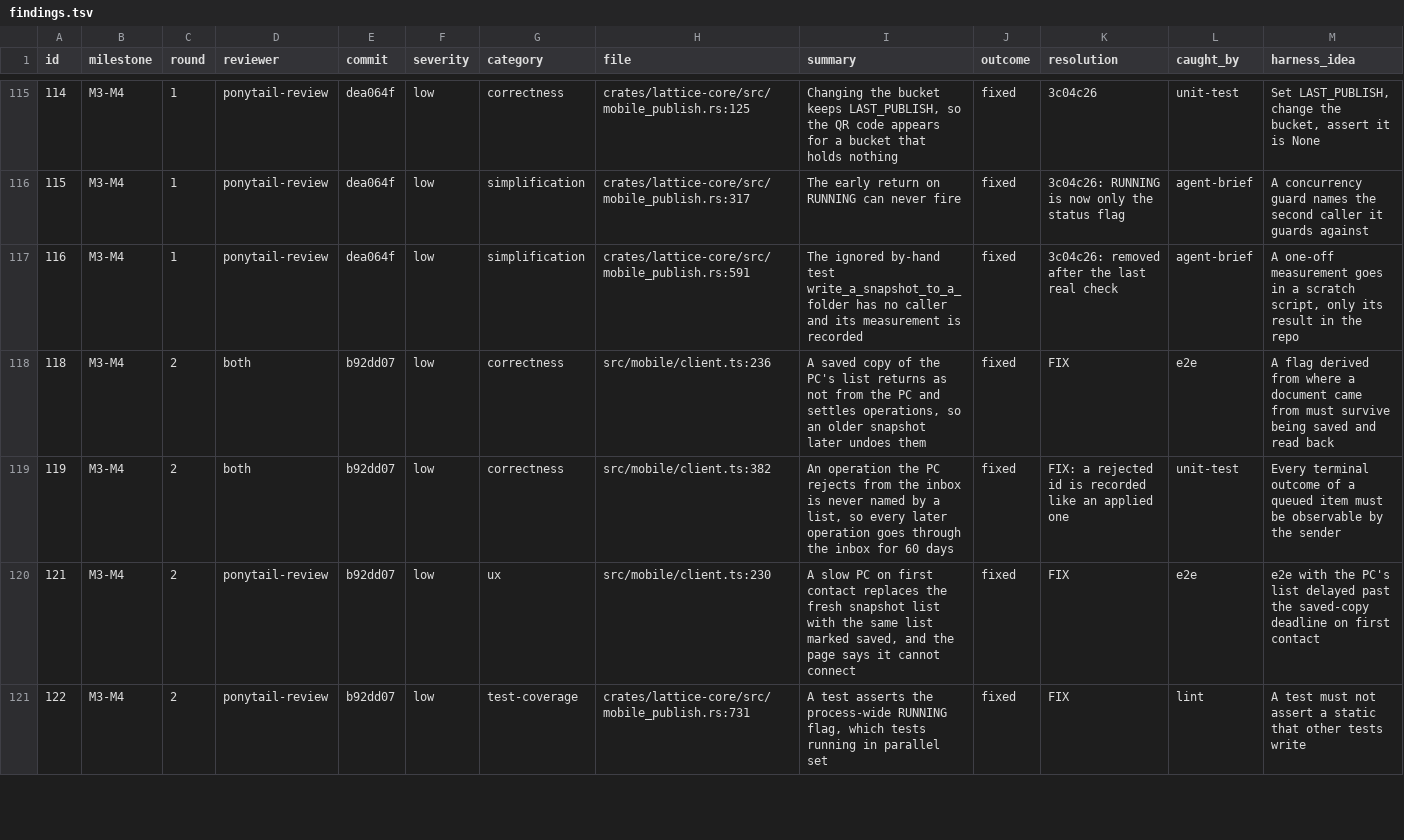
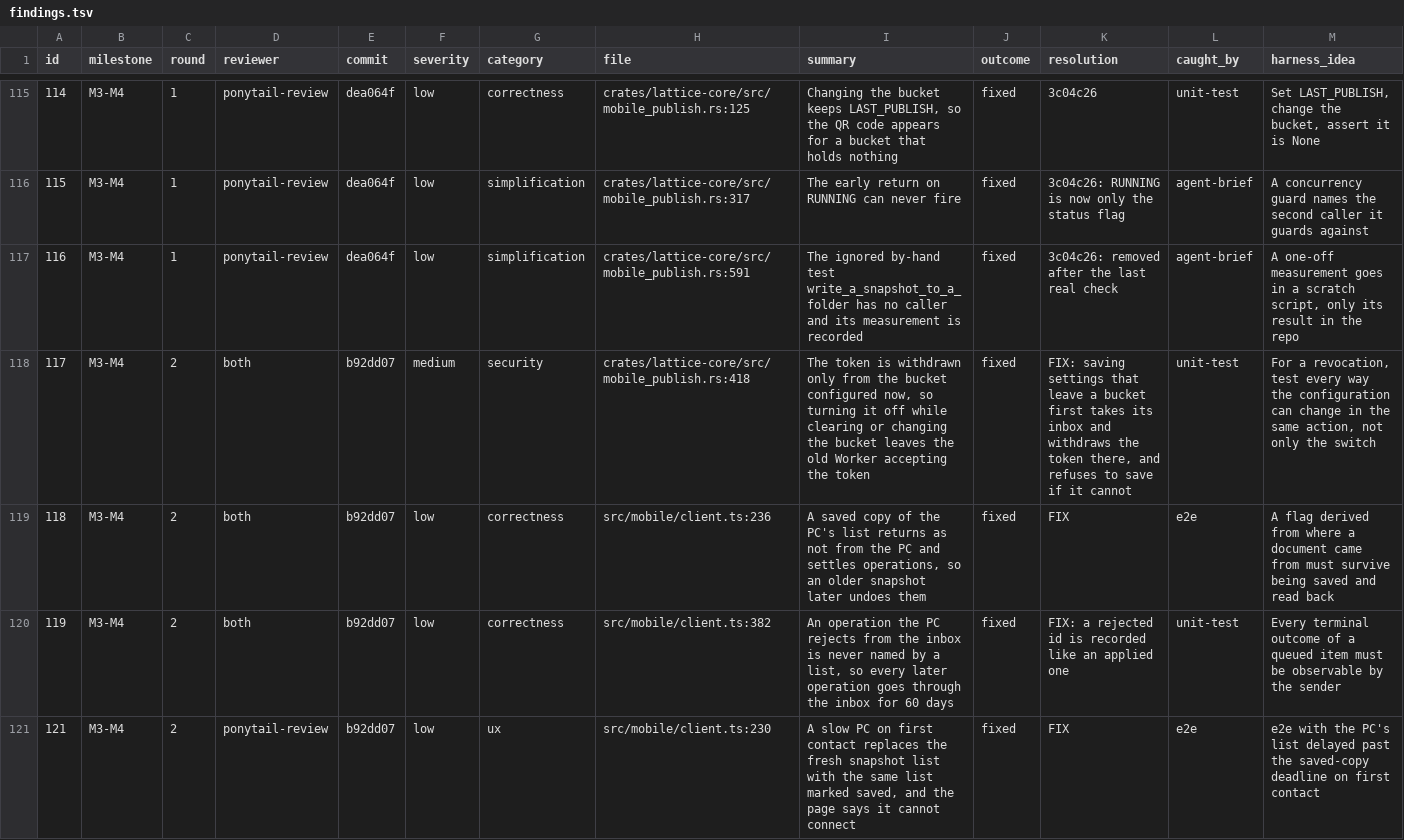
Before and after one commit to Maru32768/lattice, a TSV file: docs/review-2026-11-mobile/findings.tsv, drawn as a sheet; only a part is shown, gaps mark what is left out; the shorter side is filled out with more unchanged rows.

```diff
--- a/docs/review-2026-11-mobile/findings.tsv
+++ b/docs/review-2026-11-mobile/findings.tsv
@@ -117,2 +117,3 @@ id	milestone	round	reviewer	commit	severity	category	file	summary	outcome	resolu
 116	M3-M4	1	ponytail-review	dea064f	low	simplification	crates/lattice-core/src/mobile_publish.rs:591	The ignored by-hand test write_a_snapshot_to_a_folder has no caller and its measurement is recorded	fixed	3c04c26: removed after the last real check	agent-brief	A one-off measurement goes in a scratch script, only its result in the repo
+117	M3-M4	2	both	b92dd07	medium	security	crates/lattice-core/src/mobile_publish.rs:418	The token is withdrawn only from the bucket configured now, so turning it off while clearing or changing the bucket leaves the old Worker accepting the token	fixed	FIX: saving settings that leave a bucket first takes its inbox and withdraws the token there, and refuses to save if it cannot	unit-test	For a revocation, test every way the configuration can change in the same action, not only the switch
 118	M3-M4	2	both	b92dd07	low	correctness	src/mobile/client.ts:236	A saved copy of the PC's list returns as not from the PC and settles operations, so an older snapshot later undoes them	fixed	FIX	e2e	A flag derived from where a document came from must survive being saved and read back
```
Also changed, not shown: 5 other files.
